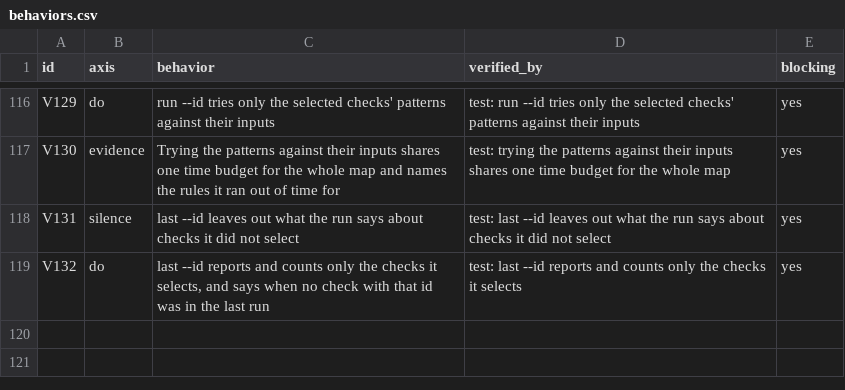
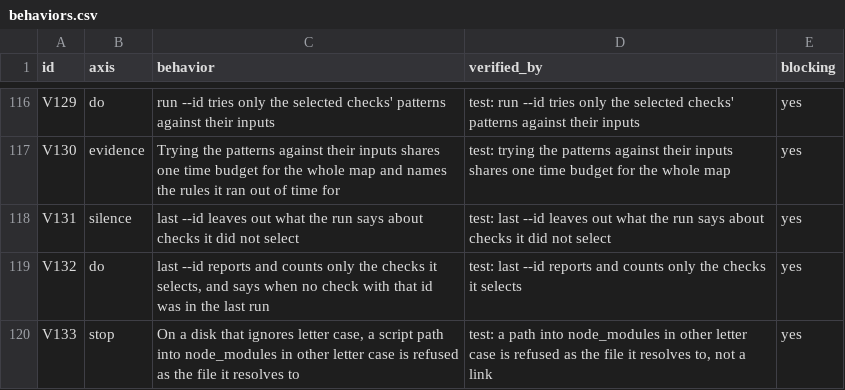
Before and after one commit to lee-eojin/lim, a CSV file: evals/verify/behaviors.csv, drawn as a sheet; only a part is shown, gaps mark what is left out.

```diff
--- a/evals/verify/behaviors.csv
+++ b/evals/verify/behaviors.csv
@@ -119 +119,2 @@ V131,silence,last --id leaves out what the run says about checks it did not sele
 V132,do,"last --id reports and counts only the checks it selects, and says when no check with that id was in the last run",test: last --id reports and counts only the checks it selects,yes
+V133,stop,"On a disk that ignores letter case, a script path into node_modules in other letter case is refused as the file it resolves to","test: a path into node_modules in other letter case is refused as the file it resolves to, not a link",yes
```
Also changed, not shown: evals/review-loop/behaviors.csv, 19 other files.
